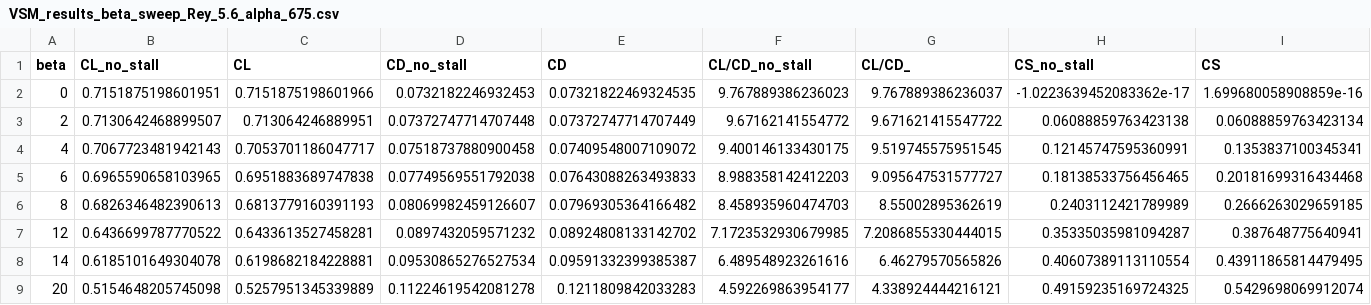
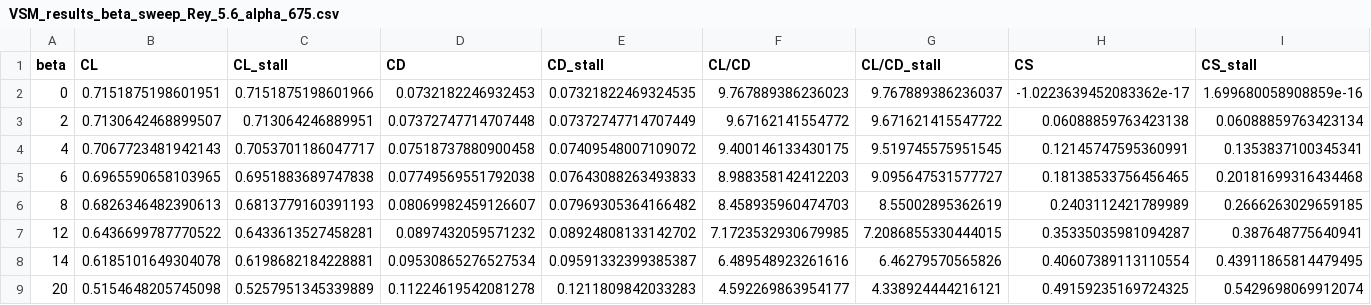
Before and after one commit to jellepoland/load_balance_wind_tunnel_measurement_analysis_of_TUDELFT_V3_LEI_KITE_scale_model, a CSV file: processed_data/polar_data/VSM_results_beta_sweep_Rey_5.6_alpha_675.csv, drawn as a sheet.

```diff
--- a/processed_data/polar_data/VSM_results_beta_sweep_Rey_5.6_alpha_675.csv
+++ b/processed_data/polar_data/VSM_results_beta_sweep_Rey_5.6_alpha_675.csv
@@ -1,2 +1,2 @@
-beta,CL_no_stall,CL,CD_no_stall,CD,CL/CD_no_stall,CL/CD_,CS_no_stall,CS
+beta,CL,CL_stall,CD,CD_stall,CL/CD,CL/CD_stall,CS,CS_stall
 0,0.7151875198601951,0.7151875198601966,0.0732182246932453,0.07321822469324535,9.767889386236023,9.767889386236037,-1.0223639452083362e-17,1.699680058908859e-16
```
Also changed, not shown: processed_data/polar_data/VSM_results_beta_sweep_Rey_5.6_alpha_1195.csv, 2 other files.
